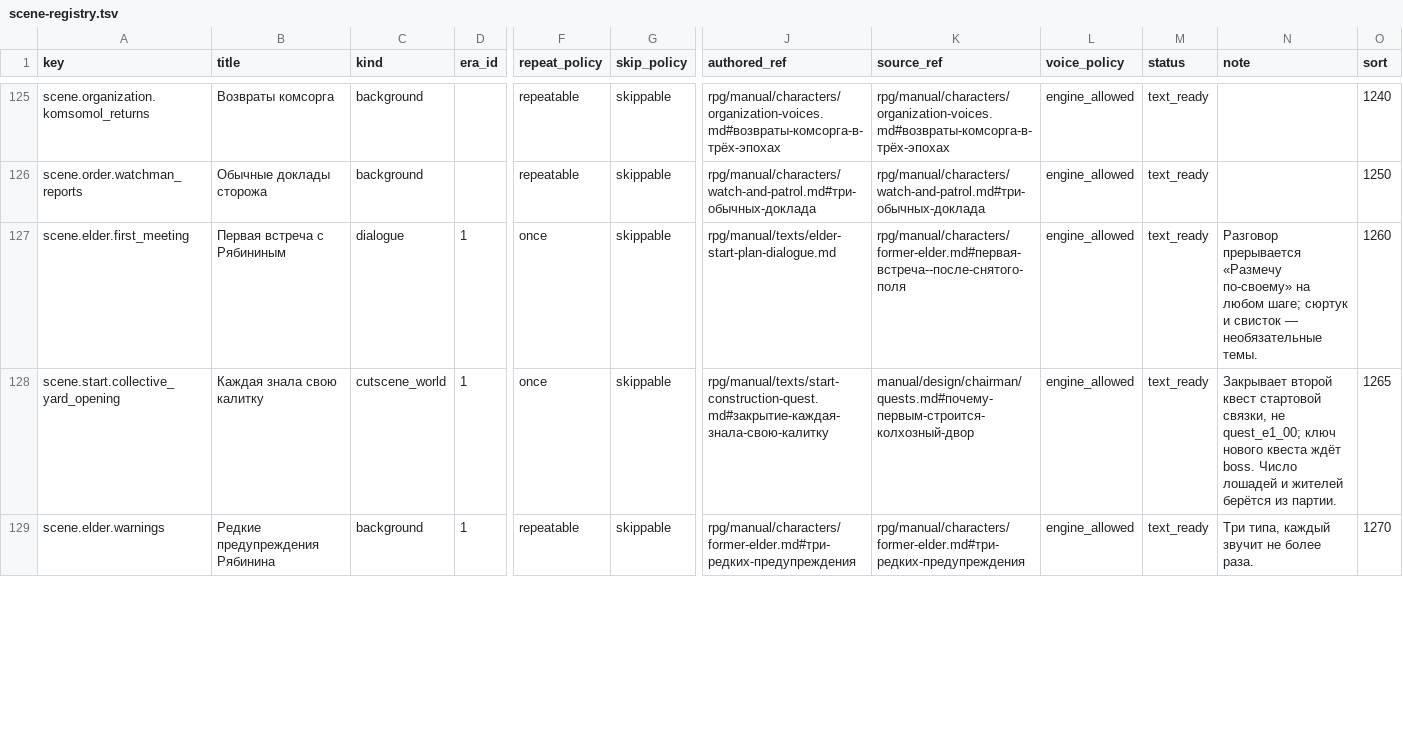
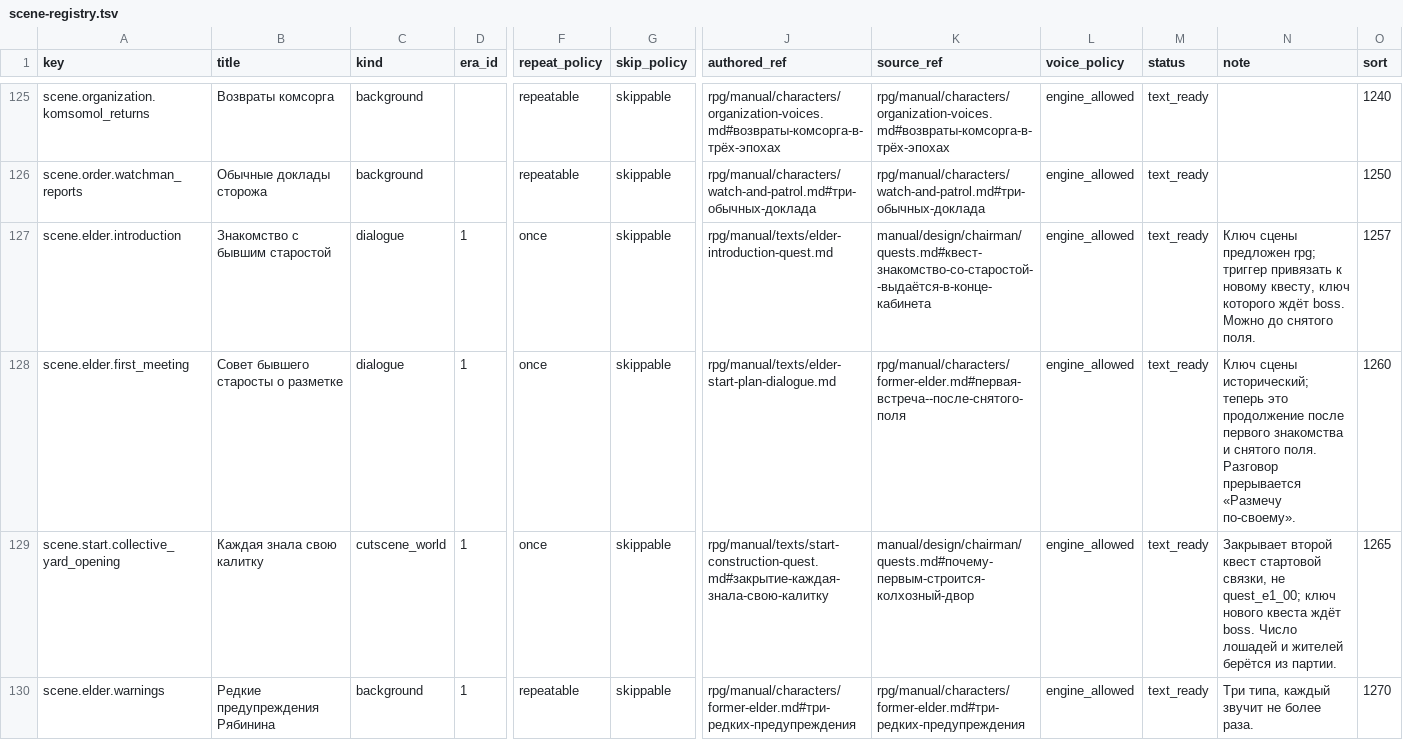
Before and after one commit to algb006/kolkhoz_rpg, a TSV file: ai/scene-registry.tsv, drawn as a sheet; only a part is shown, gaps mark what is left out; addresses are those after the commit; rows hold the shown columns only; the diff names each change by its address in the sheet, - before the commit and + after, or states it on an @@ line.

```diff
--- a/ai/scene-registry.tsv
+++ b/ai/scene-registry.tsv
+row 127: scene.elder.introduction | Знакомство с бывшим старостой | dialogue | 1 | once | skippable | rpg/manual/texts/elder-introduction-quest.md | manual/design/chairman/quests.md#квест-знакомство-со-старостой--выдаётся-в-конце-кабинета | engine_allowed | text_ready | Ключ сцены предложен rpg; триггер привязать к новому квесту, ключ которого ждёт boss. Можно до снятого поля. | 1257
-B128 (title): Первая встреча с Рябининым
+B128 (title): Совет бывшего старосты о разметке
-N128 (note): Разговор прерывается «Размечу по-своему» на любом шаге; сюртук и свисток — необязательные темы.
+N128 (note): Ключ сцены исторический; теперь это продолжение после первого знакомства и снятого поля. Разговор прерывается «Размечу по-своему».
```
Also changed, not shown: 7 other files.
